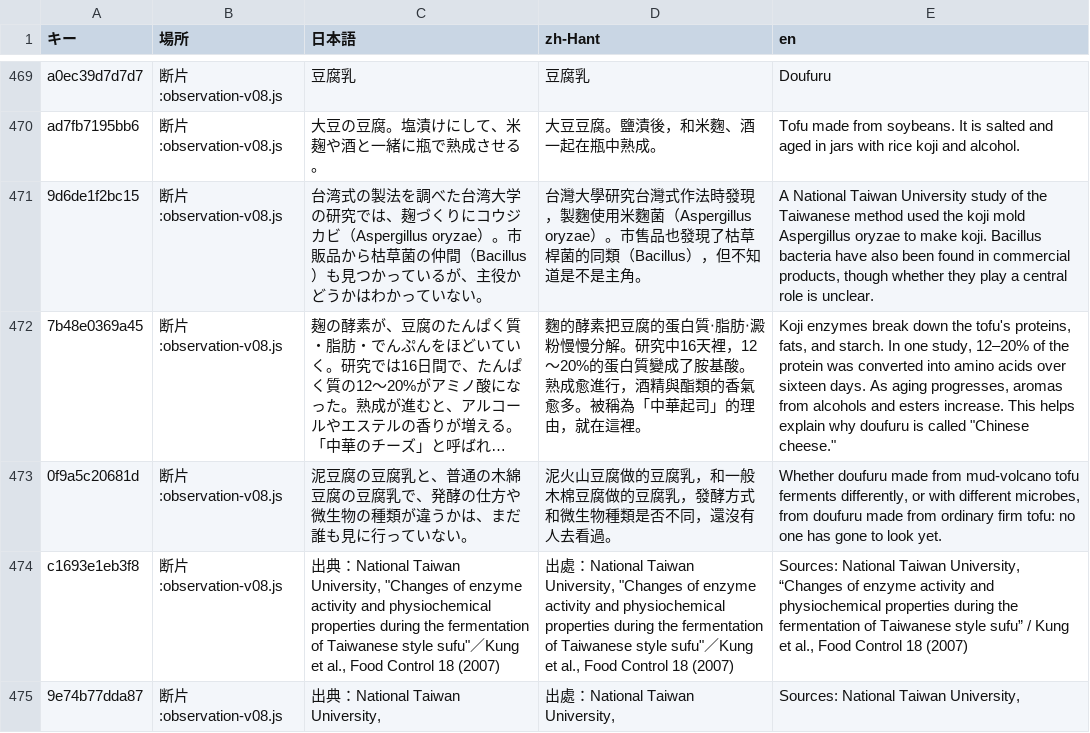
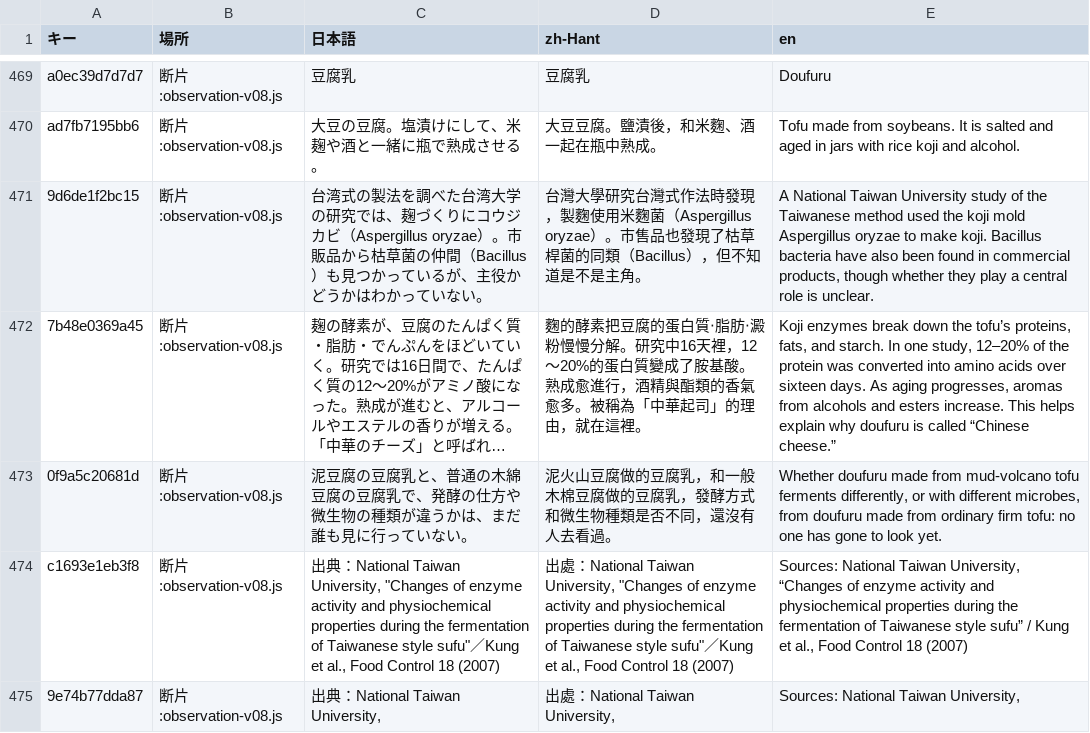
Before and after one commit to yuji9seki16-png/taiwan-hakko-tabi-2026-lirr7j, a TSV file: i18n/訳表.tsv, drawn as a sheet; only a part is shown, gaps mark what is left out; long unchanged cells end in …; the diff covers the shown part only; the diff names each change by its address in the sheet, - before the commit and + after, or states it on an @@ line.

```diff
--- a/i18n/訳表.tsv
+++ b/i18n/訳表.tsv
-E472 (en): …down the tofu's proteins, fats, and starch. In one study, 12–20% of the protein was converted into amino acids over sixteen days. As aging progresses, aromas from alcohols and esters increase. This helps explain why doufuru is called "Chinese cheese."
+E472 (en): …down the tofu’s proteins, fats, and starch. In one study, 12–20% of the protein was converted into amino acids over sixteen days. As aging progresses, aromas from alcohols and esters increase. This helps explain why doufuru is called “Chinese cheese.”
```
Also changed, not shown: 21 edited cells elsewhere in this file, 1 other file.
